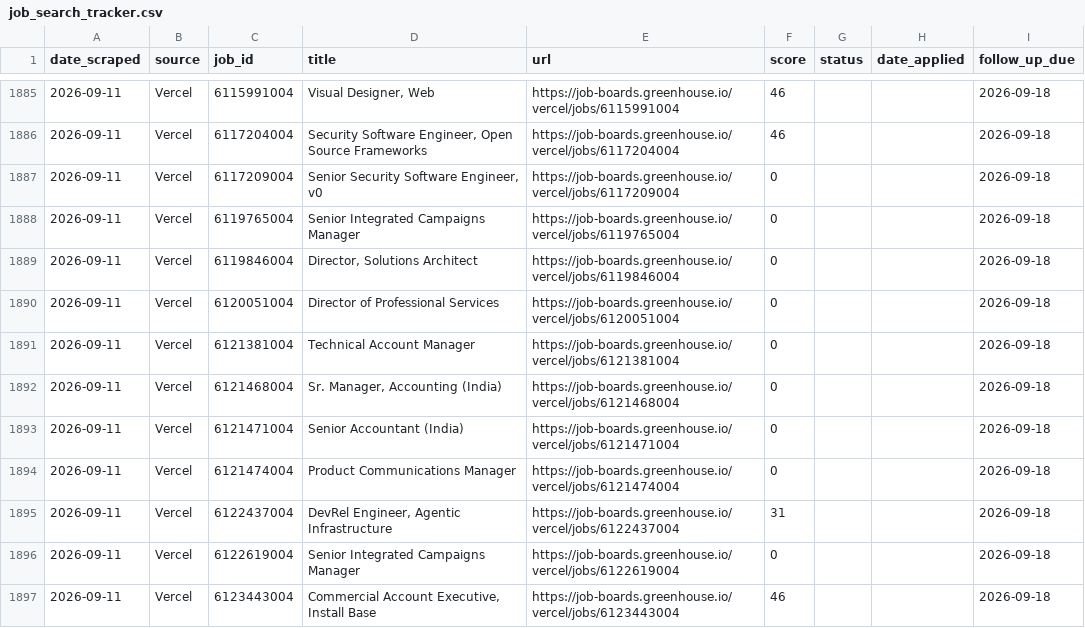
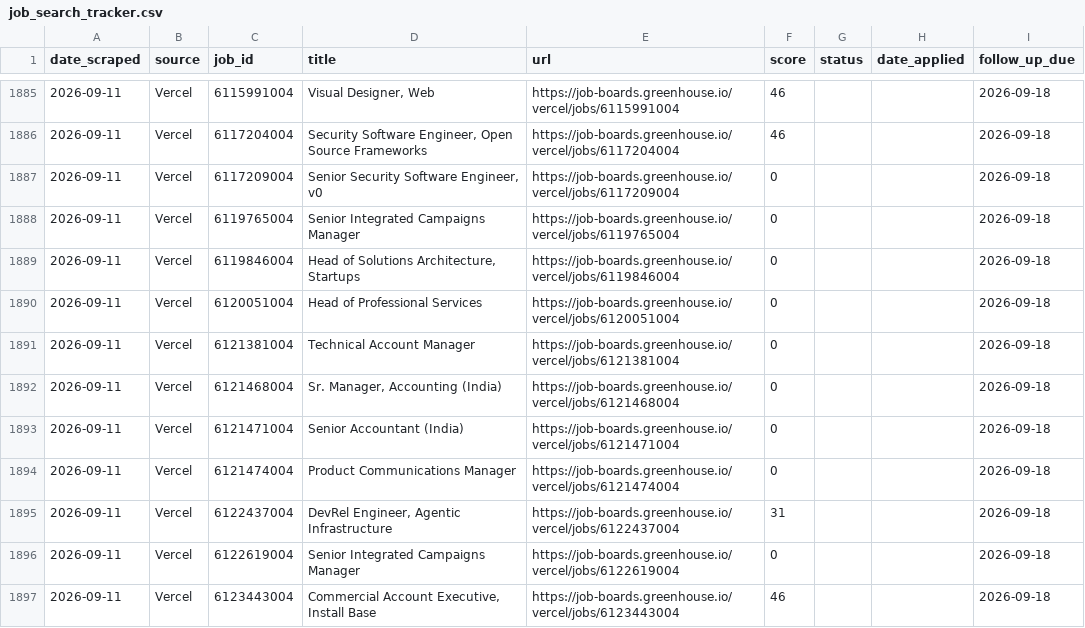
Before and after one commit to niiadjei7/job_monitor, a CSV file: job_search_tracker.csv, drawn as a sheet; only a part is shown, gaps mark what is left out.

```diff
--- a/job_search_tracker.csv
+++ b/job_search_tracker.csv
@@ -1888,4 +1888,4 @@ date_scraped,source,job_id,title,url,score,status,date_applied,follow_up_due
 2026-09-11,Vercel,6119765004,Senior Integrated Campaigns Manager,https://job-boards.greenhouse.io/vercel/jobs/6119765004,0,,,2026-09-18
-2026-09-11,Vercel,6119846004,"Director, Solutions Architect",https://job-boards.greenhouse.io/vercel/jobs/6119846004,0,,,2026-09-18
-2026-09-11,Vercel,6120051004,Director of Professional Services,https://job-boards.greenhouse.io/vercel/jobs/6120051004,0,,,2026-09-18
+2026-09-11,Vercel,6119846004,"Head of Solutions Architecture, Startups",https://job-boards.greenhouse.io/vercel/jobs/6119846004,0,,,2026-09-18
+2026-09-11,Vercel,6120051004,Head of Professional Services,https://job-boards.greenhouse.io/vercel/jobs/6120051004,0,,,2026-09-18
 2026-09-11,Vercel,6121381004,Technical Account Manager,https://job-boards.greenhouse.io/vercel/jobs/6121381004,0,,,2026-09-18
```
Also changed, not shown: 1 other file.
